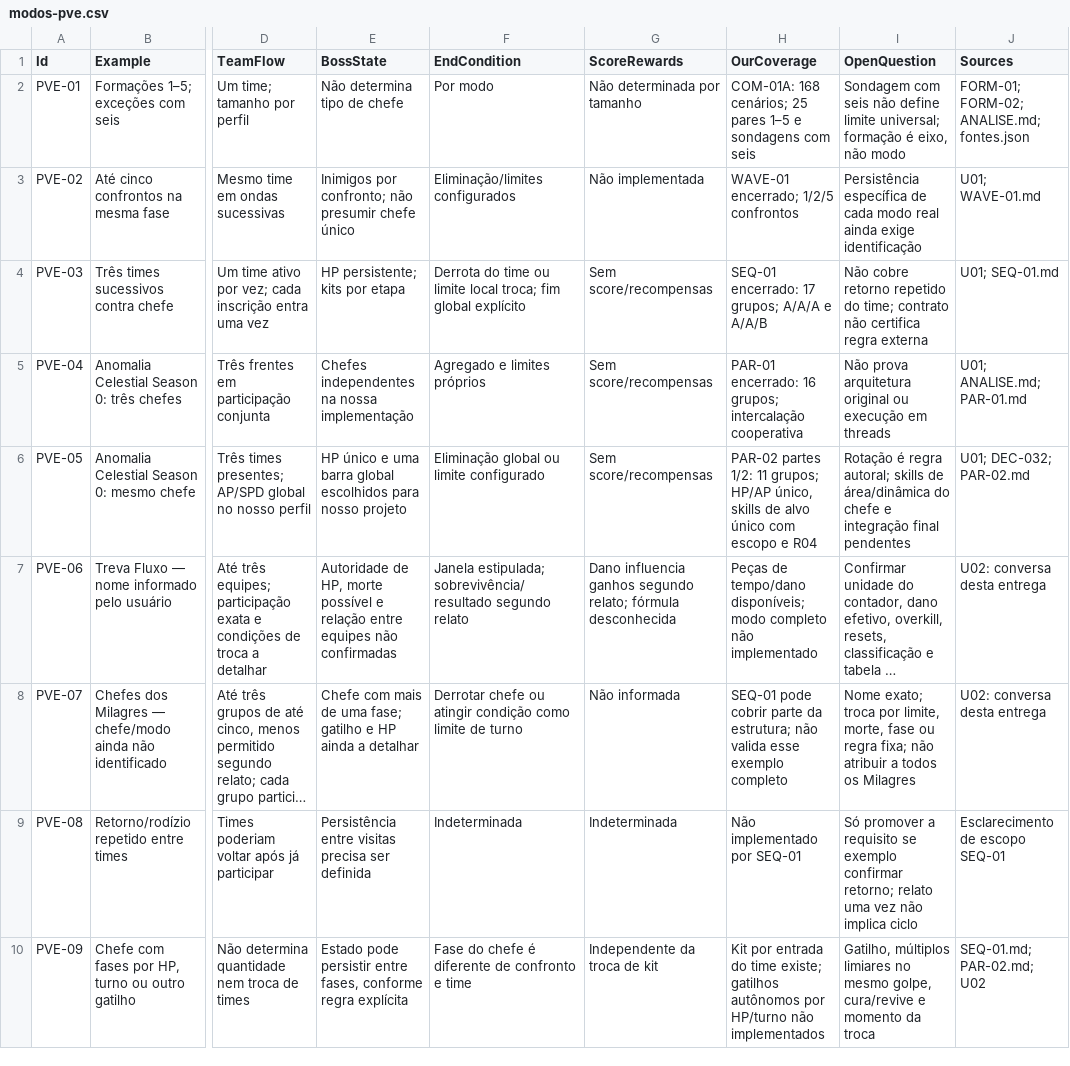
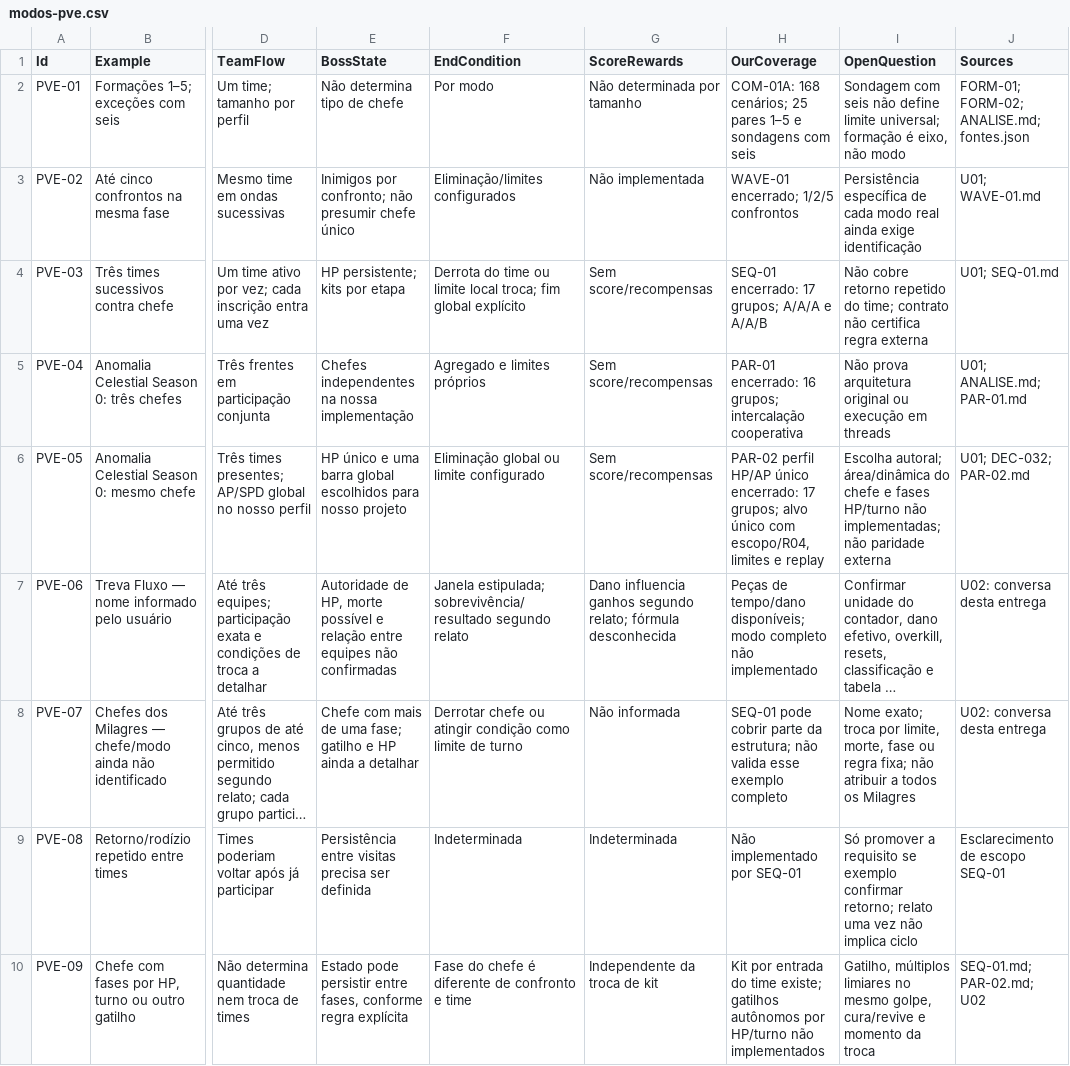
Before and after one commit to FelipeWolves/rpg-urbano, a CSV file: docs/batalhas/modos-pve.csv, drawn as a sheet; only a part is shown, gaps mark what is left out; long unchanged cells end in …; the diff names each change by its address in the sheet, - before the commit and + after, or states it on an @@ line.

```diff
--- a/docs/batalhas/modos-pve.csv
+++ b/docs/batalhas/modos-pve.csv
-H6 (OurCoverage): PAR-02 partes 1/2: 11 grupos; HP/AP único, skills de alvo único com escopo e R04
+H6 (OurCoverage): PAR-02 perfil HP/AP único encerrado: 17 grupos; alvo único com escopo/R04, limites e replay
-I6 (OpenQuestion): Rotação é regra autoral; skills de área/dinâmica do chefe e integração final pendentes
+I6 (OpenQuestion): Escolha autoral; área/dinâmica do chefe e fases HP/turno não implementadas; não paridade externa
```
Also changed, not shown: docs/batalhas/chefe-compartilhado-testes.csv, docs/batalhas/mecanicas.csv, 15 other files.
